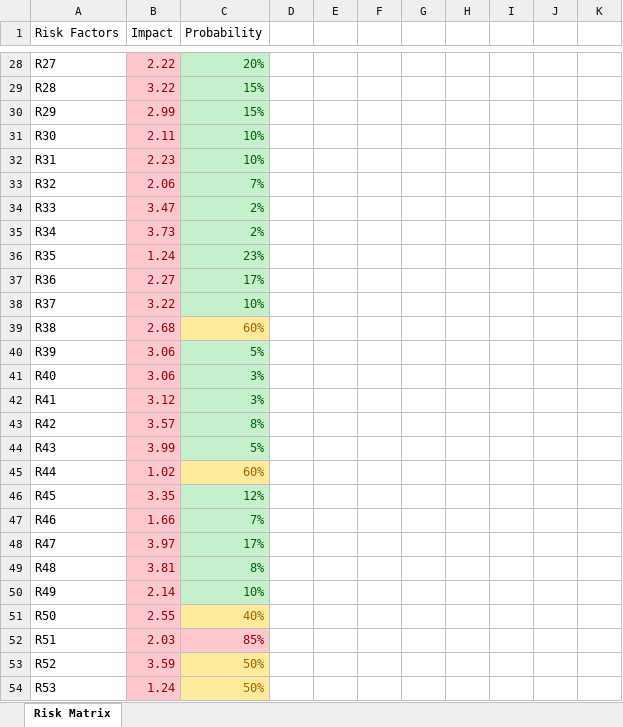
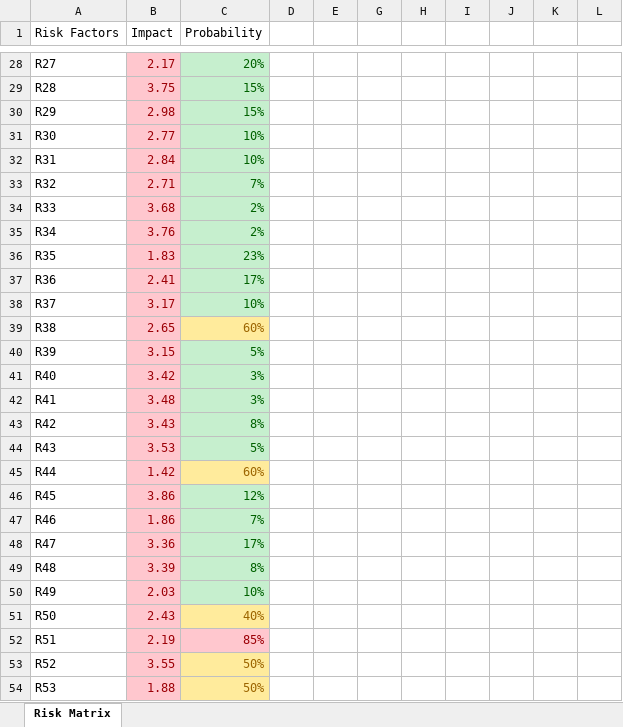
Before and after one commit to CRMills97/Team-Awesome, an Excel workbook: Risk Matrix.xlsx, sheet Risk Matrix, drawn as a sheet; only a part is shown, gaps mark what is left out; values as stored, in another font and other column widths than the file's, no borders; charts and pictures not drawn; the diff covers the shown part only; the diff names each change by its address in the sheet, - before the commit and + after, or states it on an @@ line.

```diff
--- a/Risk Matrix.xlsx (sheet Risk Matrix)
+++ b/Risk Matrix.xlsx (sheet Risk Matrix)
-B28 (Impact): 2.22
+B28 (Impact): 2.17
-B29 (Impact): 3.22
+B29 (Impact): 3.75
-B30 (Impact): 2.99
+B30 (Impact): 2.98
-B31 (Impact): 2.11
+B31 (Impact): 2.77
-B32 (Impact): 2.23
+B32 (Impact): 2.84
-B33 (Impact): 2.06
+B33 (Impact): 2.71
-B34 (Impact): 3.47
+B34 (Impact): 3.68
-B35 (Impact): 3.73
+B35 (Impact): 3.76
-B36 (Impact): 1.24
+B36 (Impact): 1.83
-B37 (Impact): 2.27
+B37 (Impact): 2.41
-B38 (Impact): 3.22
+B38 (Impact): 3.17
-B39 (Impact): 2.68
+B39 (Impact): 2.65
-B40 (Impact): 3.06
+B40 (Impact): 3.15
-B41 (Impact): 3.06
+B41 (Impact): 3.42
-B42 (Impact): 3.12
+B42 (Impact): 3.48
-B43 (Impact): 3.57
+B43 (Impact): 3.43
-B44 (Impact): 3.99
+B44 (Impact): 3.53
-B45 (Impact): 1.02
+B45 (Impact): 1.42
-B46 (Impact): 3.35
+B46 (Impact): 3.86
-B47 (Impact): 1.66
+B47 (Impact): 1.86
-B48 (Impact): 3.97
+B48 (Impact): 3.36
-B49 (Impact): 3.81
+B49 (Impact): 3.39
-B50 (Impact): 2.14
+B50 (Impact): 2.03
-B51 (Impact): 2.55
+B51 (Impact): 2.43
-B52 (Impact): 2.03
+B52 (Impact): 2.19
-B53 (Impact): 3.59
+B53 (Impact): 3.55
-B54 (Impact): 1.24
+B54 (Impact): 1.88
```
Also changed, not shown: 47 edited cells and cell formats elsewhere in this sheet, charts or pictures.
